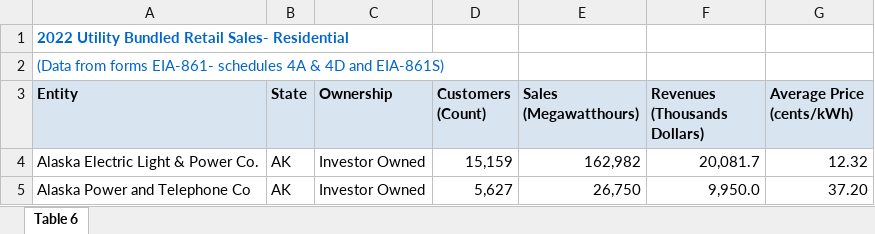
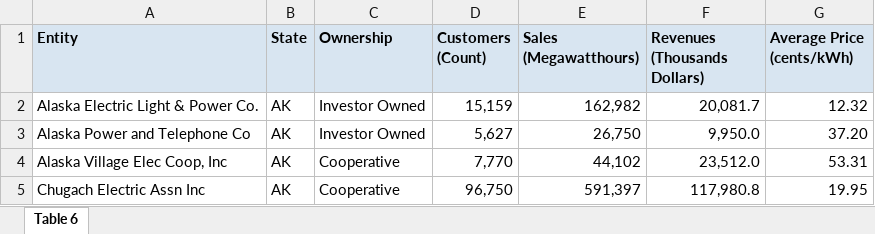
Before and after one commit to ES-1085/project-energyyy, an Excel workbook: data/table_Residential.xlsx, sheet Table 6, drawn as a sheet; only a part is shown; the shorter side is filled out with more unchanged rows; values as stored, in another font and other column widths than the file's, no borders; the diff names each change by its address in the sheet, - before the commit and + after, or states it on an @@ line.

Commit message:
Complete data proposal section

```diff
--- a/data/table_Residential.xlsx (sheet Table 6)
+++ b/data/table_Residential.xlsx (sheet Table 6)
-row 1: 2022 Utility Bundled Retail Sales- Residential
-row 2: (Data from forms EIA-861- schedules 4A & 4D and EIA-861S)
```
Also changed, not shown: data/table_Commercial.xlsx, data/table_Industrial.xlsx, 3 other files.
